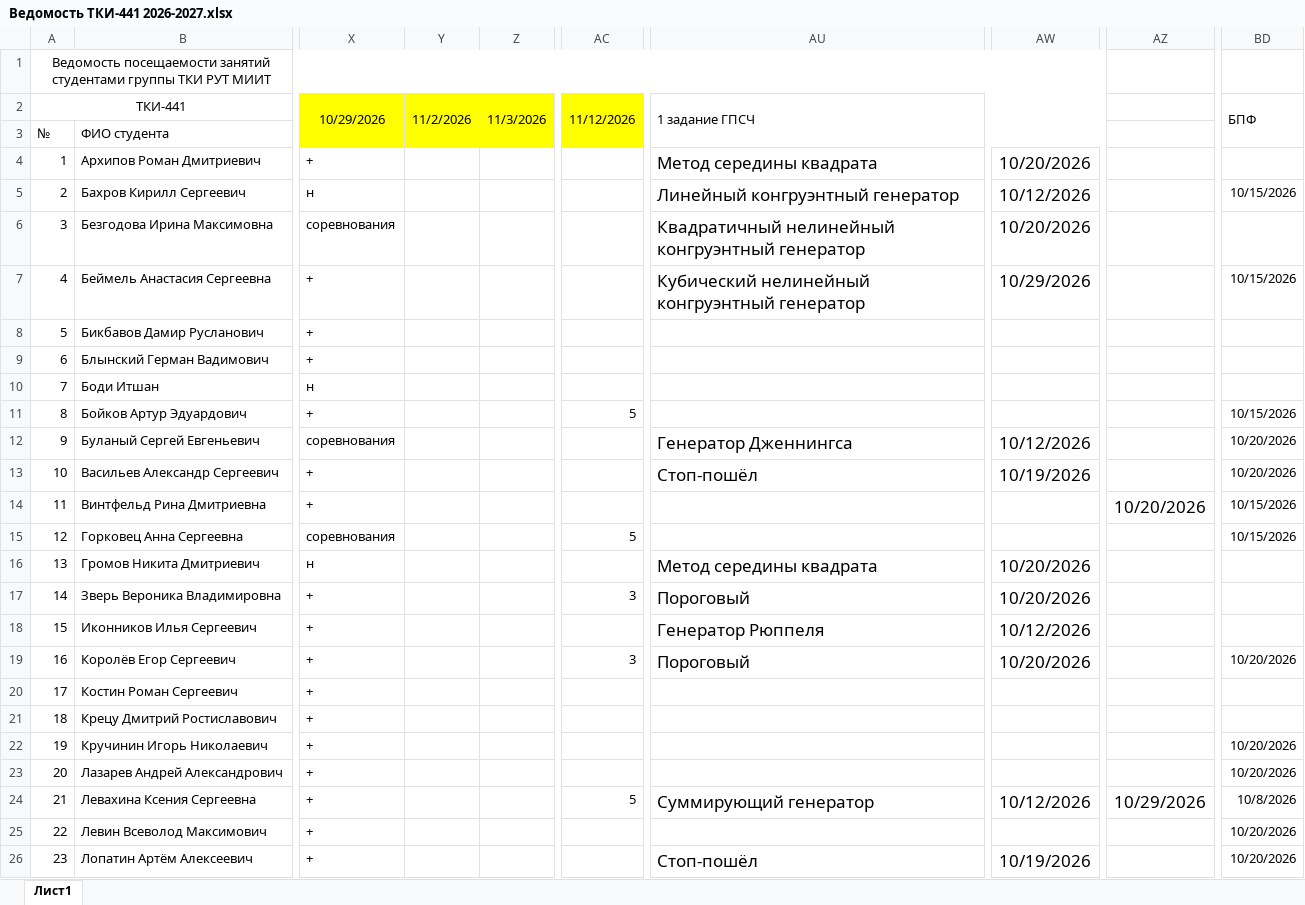
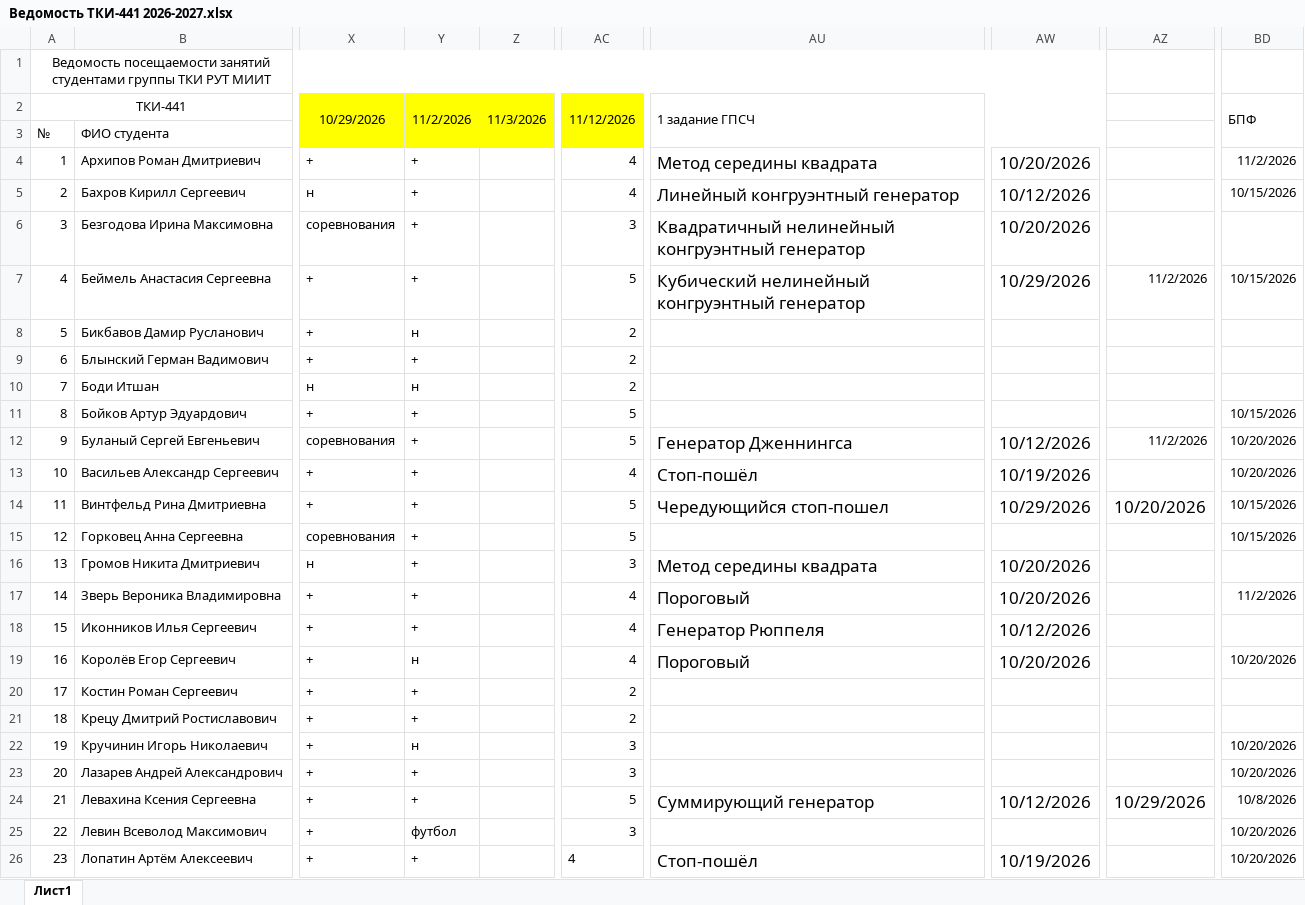
Before and after one commit to FlashAnton/StegMethods, an Excel workbook: Ведомость ТКИ-441 2026-2027.xlsx, sheet Лист1, drawn as a sheet; only a part is shown, gaps mark what is left out; values as stored, in another font and other column widths than the file's, no borders; charts and pictures not drawn; the diff covers the shown part only; the diff names each change by its address in the sheet, - before the commit and + after, or states it on an @@ line.

Commit message:
Отмечена посещаемость

```diff
--- a/Ведомость ТКИ-441 2026-2027.xlsx (sheet Лист1)
+++ b/Ведомость ТКИ-441 2026-2027.xlsx (sheet Лист1)
-Y4:Y7: (empty)
+Y4:Y7: +
-AC4:AC5: (empty)
+AC4:AC5: 4
-BD4: (empty)
+BD4: 11/2/2026
-AC6: (empty)
+AC6: 3
-AC7: (empty)
+AC7: 5
-AZ7: (empty)
+AZ7: 11/2/2026
-Y8: (empty)
+Y8: н
-AC8:AC10: (empty)
+AC8:AC10: 2
-Y9: (empty)
+Y9: +
-Y10: (empty)
+Y10: н
-Y11:Y18: (empty)
+Y11:Y18: +
-AC12: (empty)
+AC12: 5
-AZ12: (empty)
+AZ12: 11/2/2026
-AC13: (empty)
+AC13: 4
-AC14: (empty)
+AC14: 5
-AU14: (empty)
+AU14: Чередующийся стоп-пошел
-AW14: (empty)
+AW14: 10/29/2026
-AC16: (empty)
+AC16: 3
-AC17: 3
+AC17: 4
-BD17: (empty)
+BD17: 11/2/2026
-AC18: (empty)
+AC18: 4
-Y19: (empty)
+Y19: н
-AC19: 3
+AC19: 4
-Y20:Y21: (empty)
+Y20:Y21: +
-AC20:AC21: (empty)
+AC20:AC21: 2
-Y22: (empty)
+Y22: н
-AC22:AC23: (empty)
+AC22:AC23: 3
-Y23:Y24: (empty)
+Y23:Y24: +
-Y25: (empty)
+Y25: футбол
-AC25: (empty)
+AC25: 3
-Y26: (empty)
+Y26: +
-AC26: (empty)
+AC26: 4
```
Also changed, not shown: 26 edited cells elsewhere in this sheet.
